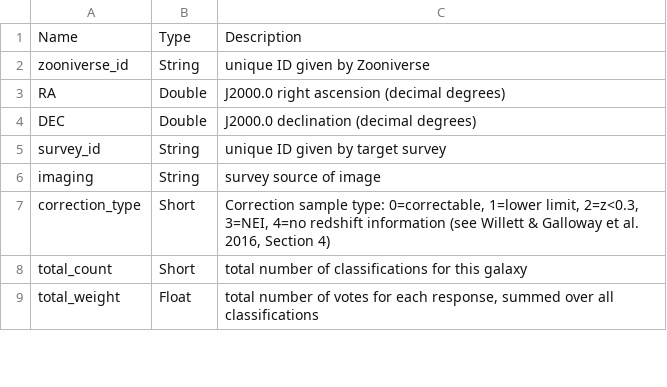
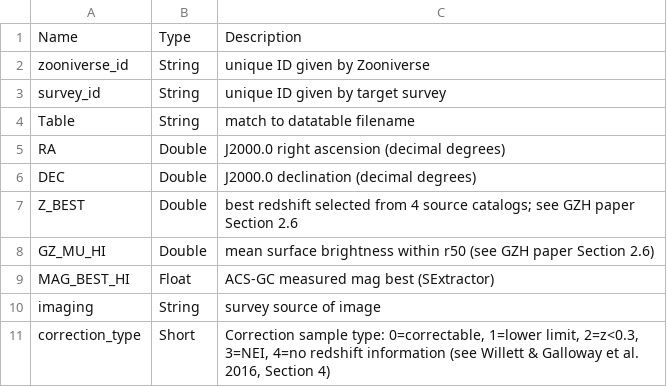
Before and after one commit to willettk/gzhubble, a TSV file: column_descriptions/column_descriptions_recoloured.tsv, drawn as a sheet; only a part is shown; the shorter side is filled out with more unchanged rows.

Commit message:
Update column_descriptions_recoloured.tsv

```diff
--- a/column_descriptions/column_descriptions_recoloured.tsv
+++ b/column_descriptions/column_descriptions_recoloured.tsv
@@ -2,5 +2,9 @@ Name	Type	Description
 zooniverse_id	String	unique ID given by Zooniverse
+survey_id	String	unique ID given by target survey
+Table	String	match to datatable filename
 RA	Double	J2000.0 right ascension (decimal degrees)
 DEC	Double	J2000.0 declination (decimal degrees)
-survey_id	String	unique ID given by target survey
+Z_BEST	Double	best redshift selected from 4 source catalogs; see GZH paper Section 2.6
+GZ_MU_HI	Double	mean surface brightness within r50 (see GZH paper Section 2.6)
+MAG_BEST_HI	Float	ACS-GC measured mag best (SExtractor)
 imaging	String	survey source of image
```
